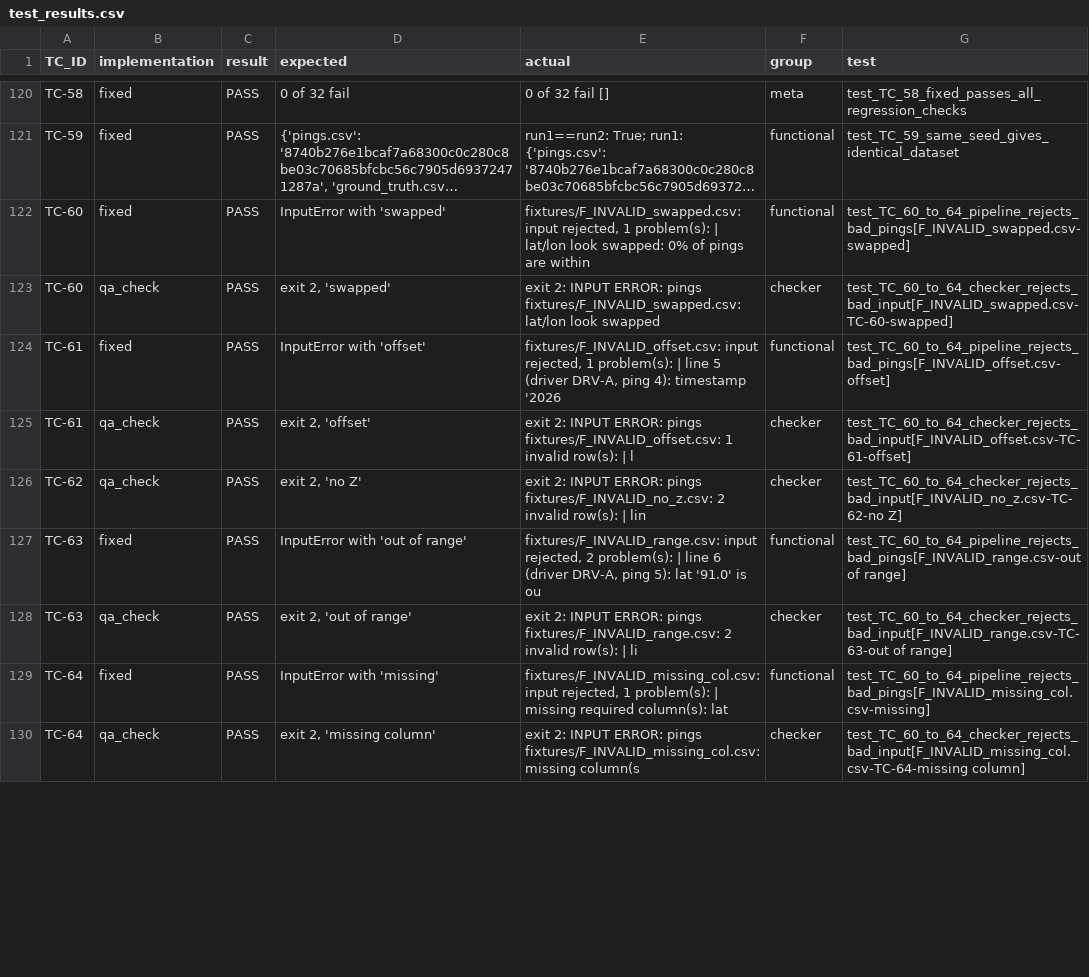
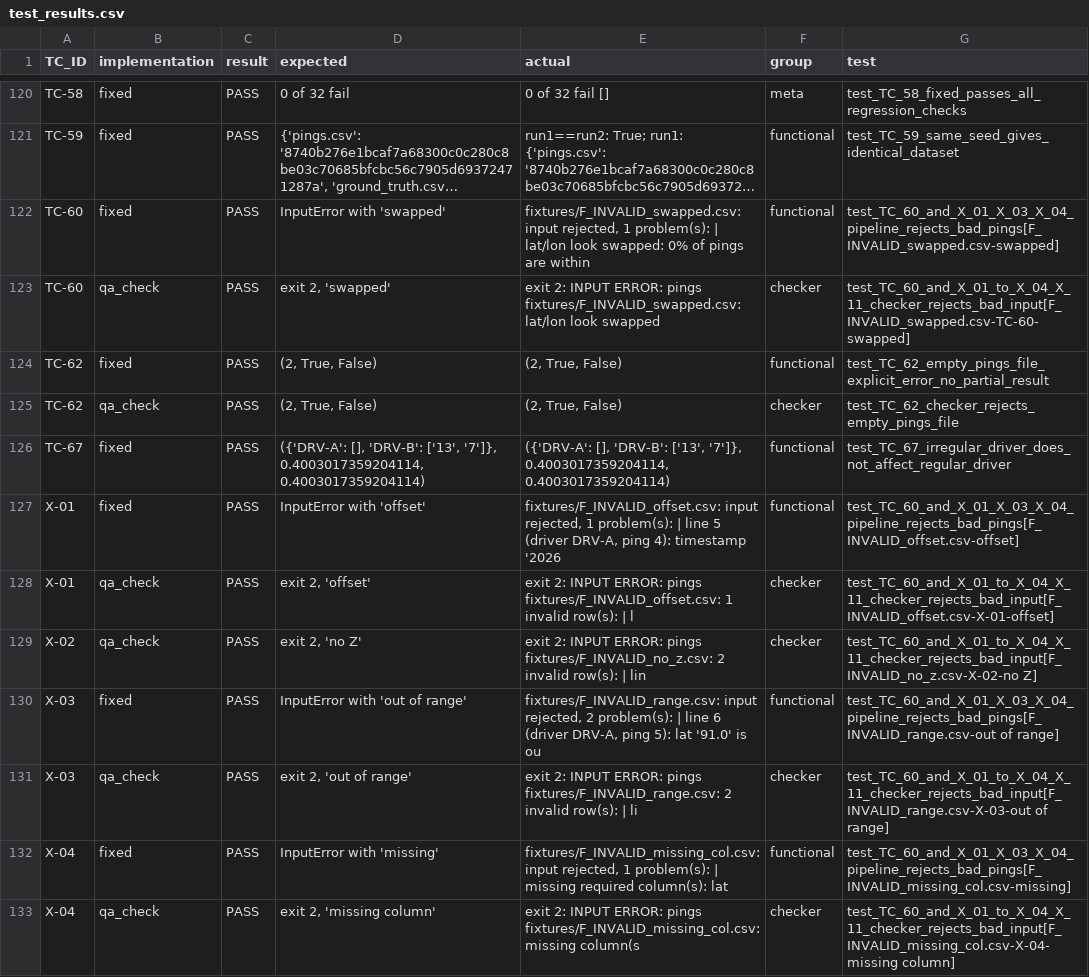
Before and after one commit to Ratikasubarza/must-company-assessment-ratika, a CSV file: results/test_results.csv, drawn as a sheet; only a part is shown, gaps mark what is left out; long unchanged cells end in …; addresses are those after the commit; the diff covers the shown part only; the diff names each change by its address in the sheet, - before the commit and + after, or states it on an @@ line.

```diff
--- a/results/test_results.csv
+++ b/results/test_results.csv
-G122 (test): test_TC_60_to_64_pipeline_rejects_bad_pings[F_INVALID_swapped.csv-swapped]
+G122 (test): test_TC_60_and_X_01_X_03_X_04_pipeline_rejects_bad_pings[F_INVALID_swapped.csv-swapped]
-G123 (test): test_TC_60_to_64_checker_rejects_bad_input[F_INVALID_swapped.csv-TC-60-swapped]
+G123 (test): test_TC_60_and_X_01_to_X_04_X_11_checker_rejects_bad_input[F_INVALID_swapped.csv-TC-60-swapped]
+row 124: TC-62 | fixed | PASS | (2, True, False) | (2, True, False) | functional | test_TC_62_empty_pings_file_explicit_error_no_partial_result
+row 125: TC-62 | qa_check | PASS | (2, True, False) | (2, True, False) | checker | test_TC_62_checker_rejects_empty_pings_file
+row 126: TC-67 | fixed | PASS | ({'DRV-A': [], 'DRV-B': ['13', '7']}, 0.4003017359204114, 0.4003017359204114) | ({'DRV-A': [], 'DRV-B': ['13', '7']}, 0.4003017359204114, 0.4003017359204114) | functional | test_TC_67_irregular_driver_does_not_affect_regular_driver
-A127:A128 (TC_ID): TC-61
+A127:A128 (TC_ID): X-01
-G127 (test): test_TC_60_to_64_pipeline_rejects_bad_pings[F_INVALID_offset.csv-offset]
+G127 (test): test_TC_60_and_X_01_X_03_X_04_pipeline_rejects_bad_pings[F_INVALID_offset.csv-offset]
-G128 (test): test_TC_60_to_64_checker_rejects_bad_input[F_INVALID_offset.csv-TC-61-offset]
+G128 (test): test_TC_60_and_X_01_to_X_04_X_11_checker_rejects_bad_input[F_INVALID_offset.csv-X-01-offset]
-A129 (TC_ID): TC-62
+A129 (TC_ID): X-02
-G129 (test): test_TC_60_to_64_checker_rejects_bad_input[F_INVALID_no_z.csv-TC-62-no Z]
+G129 (test): test_TC_60_and_X_01_to_X_04_X_11_checker_rejects_bad_input[F_INVALID_no_z.csv-X-02-no Z]
-A130:A131 (TC_ID): TC-63
+A130:A131 (TC_ID): X-03
-G130 (test): test_TC_60_to_64_pipeline_rejects_bad_pings[F_INVALID_range.csv-out of range]
+G130 (test): test_TC_60_and_X_01_X_03_X_04_pipeline_rejects_bad_pings[F_INVALID_range.csv-out of range]
-G131 (test): test_TC_60_to_64_checker_rejects_bad_input[F_INVALID_range.csv-TC-63-out of range]
+G131 (test): test_TC_60_and_X_01_to_X_04_X_11_checker_rejects_bad_input[F_INVALID_range.csv-X-03-out of range]
-A132:A133 (TC_ID): TC-64
+A132:A133 (TC_ID): X-04
-G132 (test): test_TC_60_to_64_pipeline_rejects_bad_pings[F_INVALID_missing_col.csv-missing]
+G132 (test): test_TC_60_and_X_01_X_03_X_04_pipeline_rejects_bad_pings[F_INVALID_missing_col.csv-missing]
-G133 (test): test_TC_60_to_64_checker_rejects_bad_input[F_INVALID_missing_col.csv-TC-64-missing column]
+G133 (test): test_TC_60_and_X_01_to_X_04_X_11_checker_rejects_bad_input[F_INVALID_missing_col.csv-X-04-missing column]
```
Also changed, not shown: 40 edited cells elsewhere in this file, results/history/runs.csv, results/regression_guards.csv, 57 other files.
